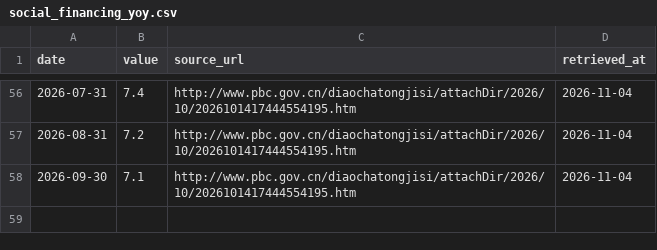
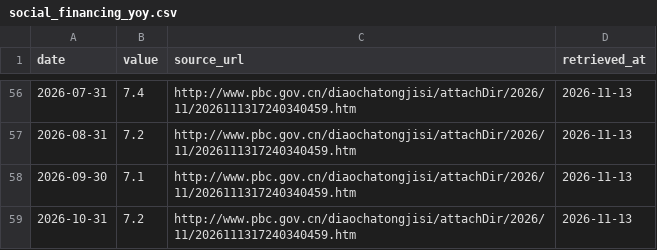
Before and after one commit to Sebastien10115985/industry_boom, a CSV file: data/liquidity/social_financing_yoy.csv, drawn as a sheet; only a part is shown, gaps mark what is left out; the diff covers the shown part only.

```diff
--- a/data/liquidity/social_financing_yoy.csv
+++ b/data/liquidity/social_financing_yoy.csv
@@ -56,3 +56,4 @@
-2026-07-31,7.4,http://www.pbc.gov.cn/diaochatongjisi/attachDir/2026/10/2026101417444554195.htm,2026-11-04
-2026-08-31,7.2,http://www.pbc.gov.cn/diaochatongjisi/attachDir/2026/10/2026101417444554195.htm,2026-11-04
-2026-09-30,7.1,http://www.pbc.gov.cn/diaochatongjisi/attachDir/2026/10/2026101417444554195.htm,2026-11-04
+2026-07-31,7.4,http://www.pbc.gov.cn/diaochatongjisi/attachDir/2026/11/2026111317240340459.htm,2026-11-13
+2026-08-31,7.2,http://www.pbc.gov.cn/diaochatongjisi/attachDir/2026/11/2026111317240340459.htm,2026-11-13
+2026-09-30,7.1,http://www.pbc.gov.cn/diaochatongjisi/attachDir/2026/11/2026111317240340459.htm,2026-11-13
+2026-10-31,7.2,http://www.pbc.gov.cn/diaochatongjisi/attachDir/2026/11/2026111317240340459.htm,2026-11-13
```
Also changed, not shown: 60 edited cells elsewhere in this file, data/liquidity/bond_10y.csv, data/liquidity/dr007.csv, 5 other files.
